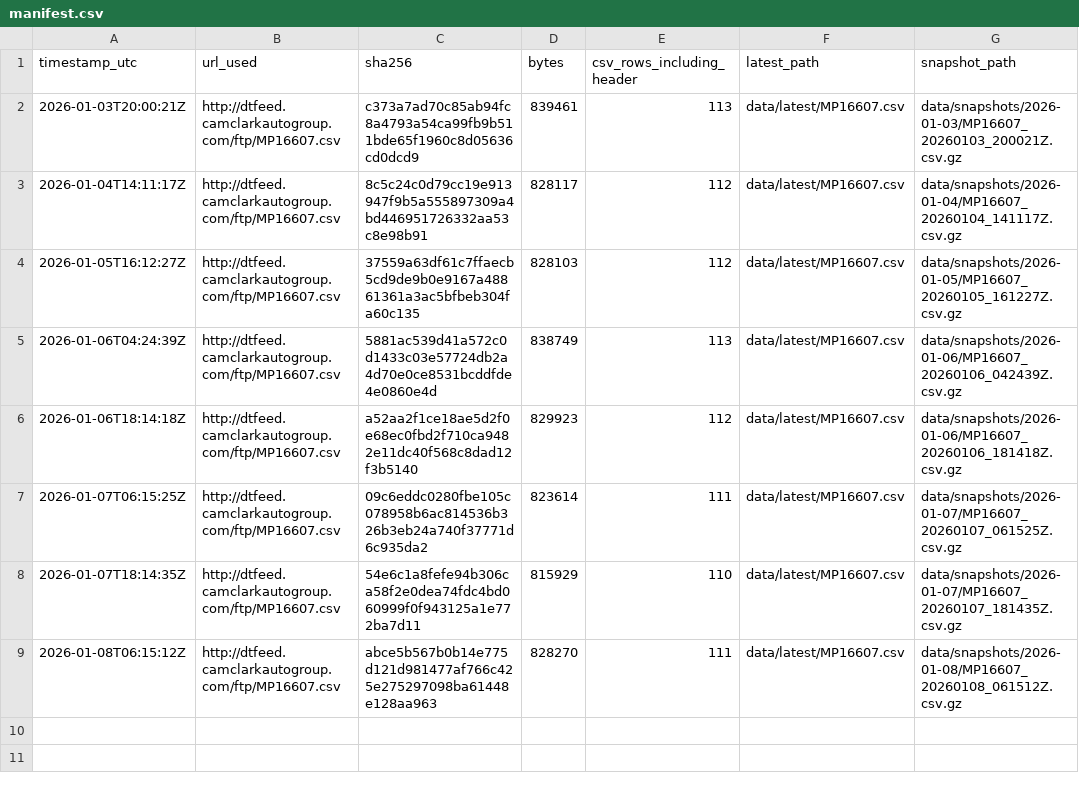
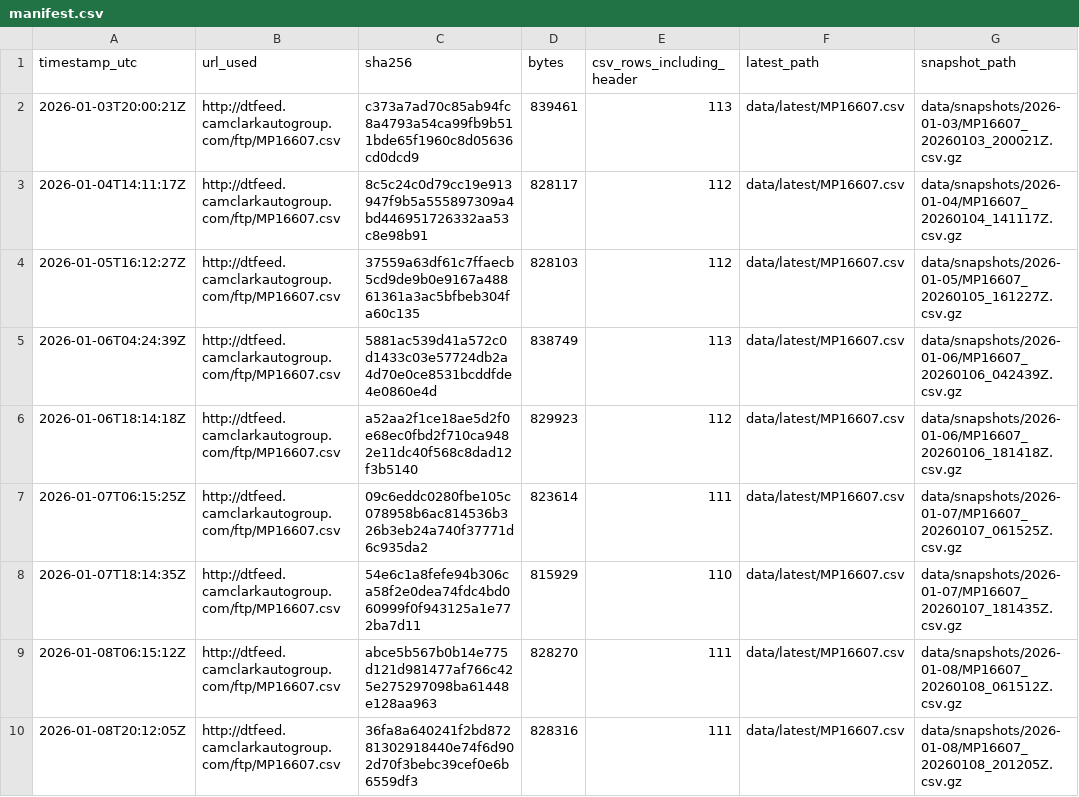
Before and after one commit to BabakRosewater/inventory_history, a CSV file: data/manifest.csv, drawn as a sheet.

```diff
--- a/data/manifest.csv
+++ b/data/manifest.csv
@@ -9 +9,2 @@ timestamp_utc,url_used,sha256,bytes,csv_rows_including_header,latest_path,snapsh
 2026-01-08T06:15:12Z,http://dtfeed.camclarkautogroup.com/ftp/MP16607.csv,abce5b567b0b14e775d121d981477af766c425e275297098ba61448e128aa963,828270,111,data/latest/MP16607.csv,data/snapshots/2026-01-08/MP16607_20260108_061512Z.csv.gz
+2026-01-08T20:12:05Z,http://dtfeed.camclarkautogroup.com/ftp/MP16607.csv,36fa8a640241f2bd87281302918440e74f6d902d70f3bebc39cef0e6b6559df3,828316,111,data/latest/MP16607.csv,data/snapshots/2026-01-08/MP16607_20260108_201205Z.csv.gz
```
Also changed, not shown: data/latest/MP16607.csv, data/latest/app_ready.csv, 3 other files.
